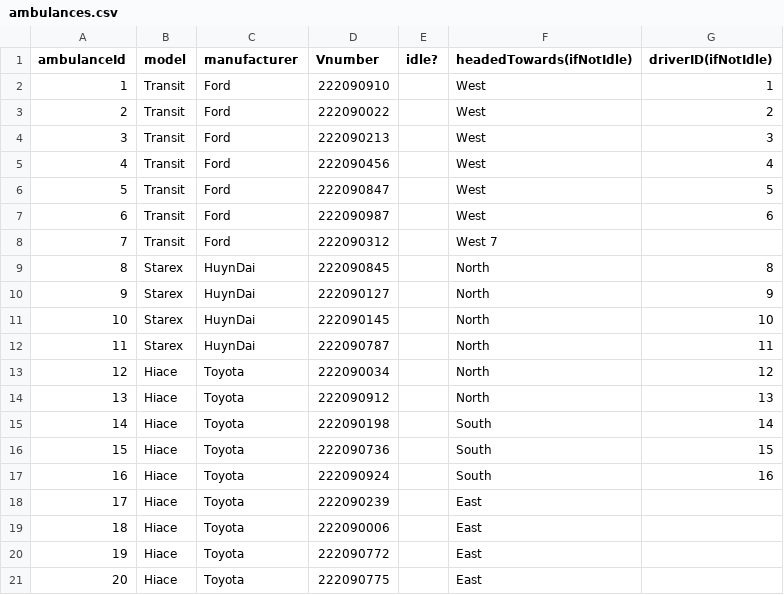
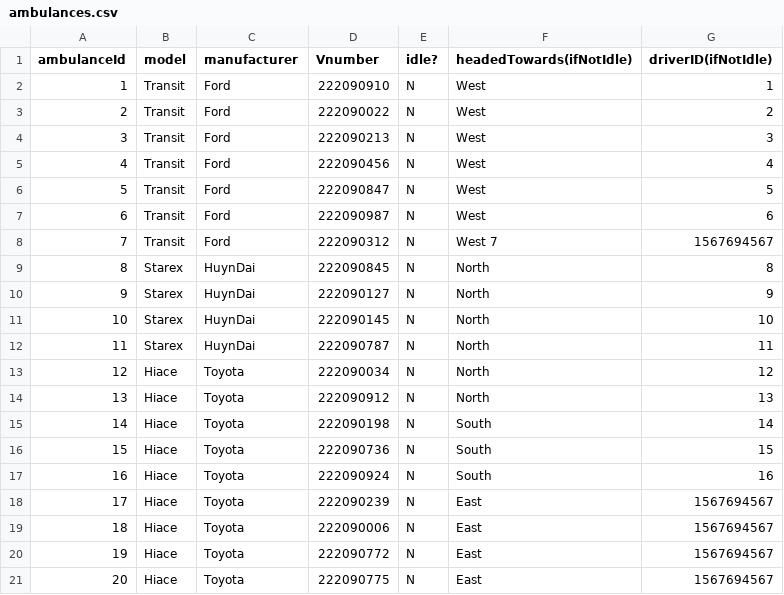
Before and after one commit to QuocWhite/OOP_HMS, a CSV file: data/ambulances.csv, drawn as a sheet.

```diff
--- a/data/ambulances.csv
+++ b/data/ambulances.csv
@@ -1,21 +1,21 @@
 ambulanceId,model,manufacturer,Vnumber,idle?,headedTowards(ifNotIdle),driverID(ifNotIdle)
-1,Transit,Ford,222090910, ,West,1
-2,Transit,Ford,222090022, ,West,2
-3,Transit,Ford,222090213, ,West,3
-4,Transit,Ford,222090456, ,West,4
-5,Transit,Ford,222090847, ,West,5
-6,Transit,Ford,222090987, ,West,6
-7,Transit,Ford,222090312, ,West	7
-8,Starex,HuynDai,222090845, ,North,8
-9,Starex,HuynDai,222090127, ,North,9
-10,Starex,HuynDai,222090145, ,North,10
-11,Starex,HuynDai,222090787, ,North,11
-12,Hiace,Toyota,222090034, ,North,12
-13,Hiace,Toyota,222090912, ,North,13
-14,Hiace,Toyota,222090198, ,South,14
-15,Hiace,Toyota,222090736, ,South,15
-16,Hiace,Toyota,222090924, ,South,16
-17,Hiace,Toyota,222090239, ,East,	
-18,Hiace,Toyota,222090006, ,East,	
-19,Hiace,Toyota,222090772, ,East,	
-20,Hiace,Toyota,222090775, ,East,
+1,Transit,Ford,222090910,N,West                                 ,1
+2,Transit,Ford,222090022,N,West                                 ,2
+3,Transit,Ford,222090213,N,West                                 ,3
+4,Transit,Ford,222090456,N,West                                 ,4
+5,Transit,Ford,222090847,N,West                                 ,5
+6,Transit,Ford,222090987,N,West                                 ,6
+7,Transit,Ford,222090312,N,West	7                                 ,1567694567
+8,Starex,HuynDai,222090845,N,North                                 ,8
+9,Starex,HuynDai,222090127,N,North                                 ,9
+10,Starex,HuynDai,222090145,N,North                                 ,10
+11,Starex,HuynDai,222090787,N,North                                 ,11
+12,Hiace,Toyota,222090034,N,North                                 ,12
+13,Hiace,Toyota,222090912,N,North                                 ,13
+14,Hiace,Toyota,222090198,N,South                                 ,14
+15,Hiace,Toyota,222090736,N,South                                 ,15
+16,Hiace,Toyota,222090924,N,South                                 ,16
+17,Hiace,Toyota,222090239,N,East                                 ,1567694567
+18,Hiace,Toyota,222090006,N,East                                 ,1567694567
+19,Hiace,Toyota,222090772,N,East                                 ,1567694567
+20,Hiace,Toyota,222090775,N,East                                 ,1567694567
```
Also changed, not shown: data/doctors.csv, data/drivers.csv, 4 other files.
